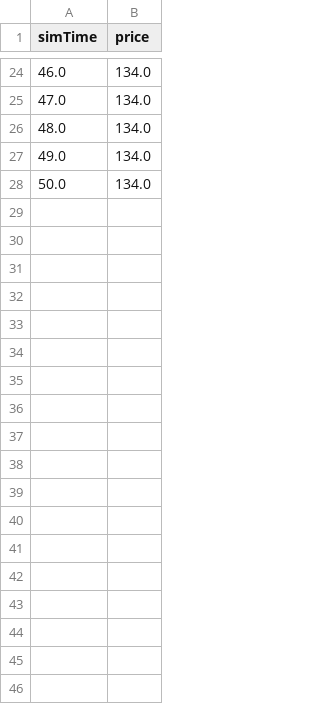
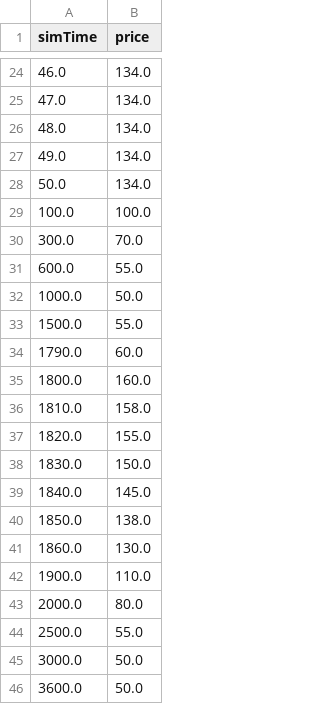
Before and after one commit to utczbr/Matrix_Factory, a CSV file: src/main/resources/price_series_spike_test.csv, drawn as a sheet; only a part is shown, gaps mark what is left out.

```diff
--- a/src/main/resources/price_series_spike_test.csv
+++ b/src/main/resources/price_series_spike_test.csv
@@ -28 +28,19 @@ simTime,price
 50.0, 134.0
+100.0, 100.0
+300.0, 70.0
+600.0, 55.0
+1000.0, 50.0
+1500.0, 55.0
+1790.0, 60.0
+1800.0, 160.0
+1810.0, 158.0
+1820.0, 155.0
+1830.0, 150.0
+1840.0, 145.0
+1850.0, 138.0
+1860.0, 130.0
+1900.0, 110.0
+2000.0, 80.0
+2500.0, 55.0
+3000.0, 50.0
+3600.0, 50.0
```
Also changed, not shown: 17 other files.
